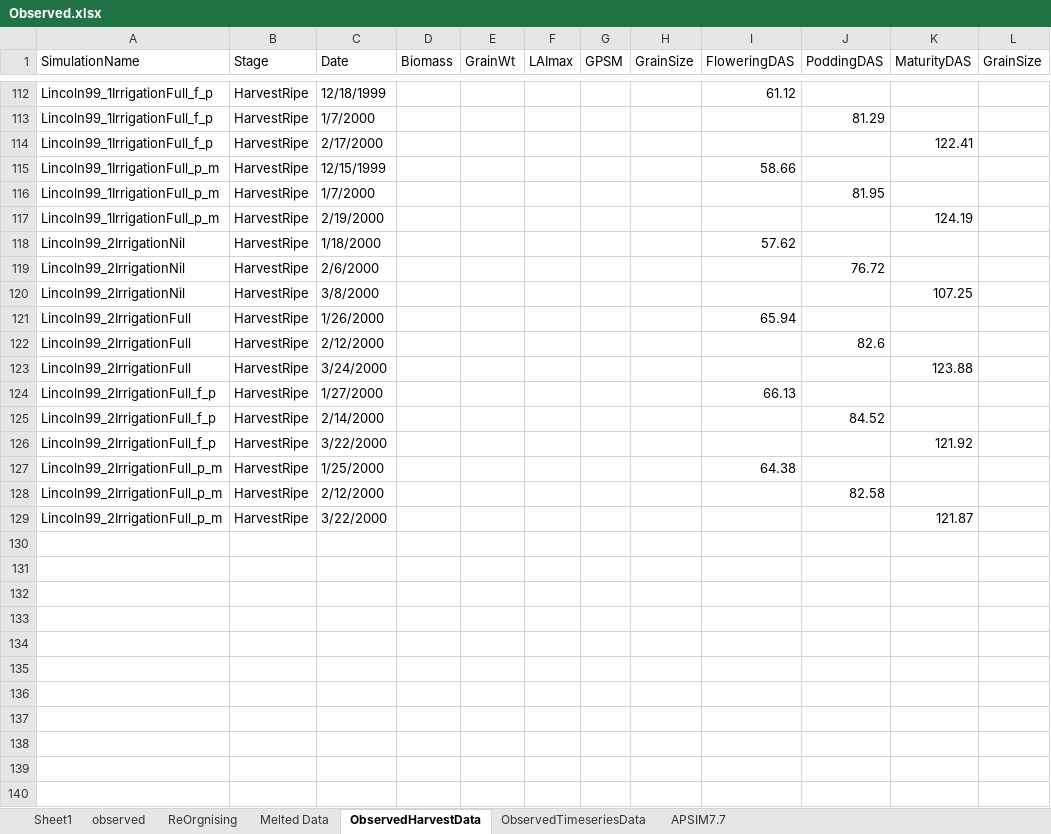
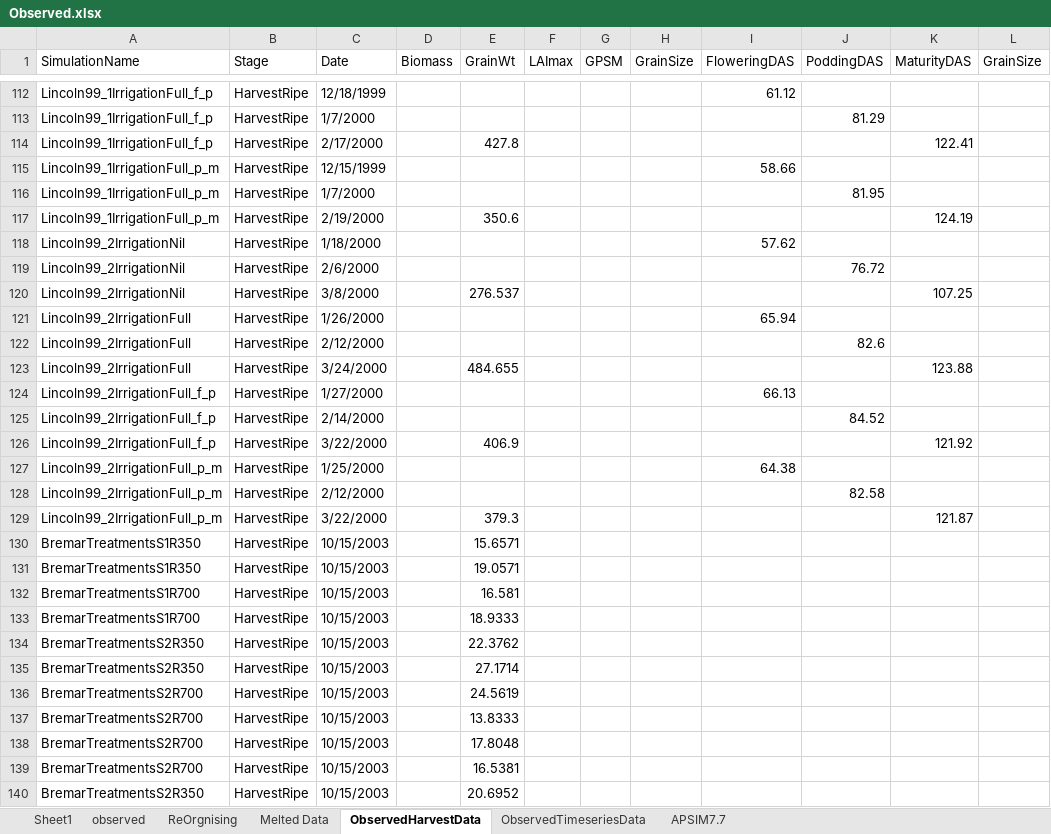
Before and after one commit to APSIMInitiative/ApsimX, an Excel workbook: Prototypes/Chickpea/Observed.xlsx, sheet ObservedHarvestData, drawn as a sheet; only a part is shown, gaps mark what is left out; values as stored, in another font and other column widths than the file's, no cell formats; the diff covers the shown part only; the diff names each change by its address in the sheet, - before the commit and + after, or states it on an @@ line.

Commit message:
Observed data reformatted for graphing

```diff
--- a/Prototypes/Chickpea/Observed.xlsx (sheet ObservedHarvestData)
+++ b/Prototypes/Chickpea/Observed.xlsx (sheet ObservedHarvestData)
-E114 (GrainWt): (empty)
+E114 (GrainWt): 427.8
-E117 (GrainWt): (empty)
+E117 (GrainWt): 350.6
-E120 (GrainWt): (empty)
+E120 (GrainWt): 276.537
-E123 (GrainWt): (empty)
+E123 (GrainWt): 484.655
-E126 (GrainWt): (empty)
+E126 (GrainWt): 406.9
-E129 (GrainWt): (empty)
+E129 (GrainWt): 379.3
+row 130: BremarTreatmentsS1R350 | HarvestRipe | 10/15/2003 |  | 15.6571
+row 131: BremarTreatmentsS1R350 | HarvestRipe | 10/15/2003 |  | 19.0571
+row 132: BremarTreatmentsS1R700 | HarvestRipe | 10/15/2003 |  | 16.581
+row 133: BremarTreatmentsS1R700 | HarvestRipe | 10/15/2003 |  | 18.9333
+row 134: BremarTreatmentsS2R350 | HarvestRipe | 10/15/2003 |  | 22.3762
+row 135: BremarTreatmentsS2R350 | HarvestRipe | 10/15/2003 |  | 27.1714
+row 136: BremarTreatmentsS2R700 | HarvestRipe | 10/15/2003 |  | 24.5619
+row 137: BremarTreatmentsS2R700 | HarvestRipe | 10/15/2003 |  | 13.8333
+row 138: BremarTreatmentsS2R700 | HarvestRipe | 10/15/2003 |  | 17.8048
+row 139: BremarTreatmentsS2R700 | HarvestRipe | 10/15/2003 |  | 16.5381
+row 140: BremarTreatmentsS2R350 | HarvestRipe | 10/15/2003 |  | 20.6952
```
Also changed, not shown: 80 added rows and 21 edited cells elsewhere in this sheet, cell formats.
